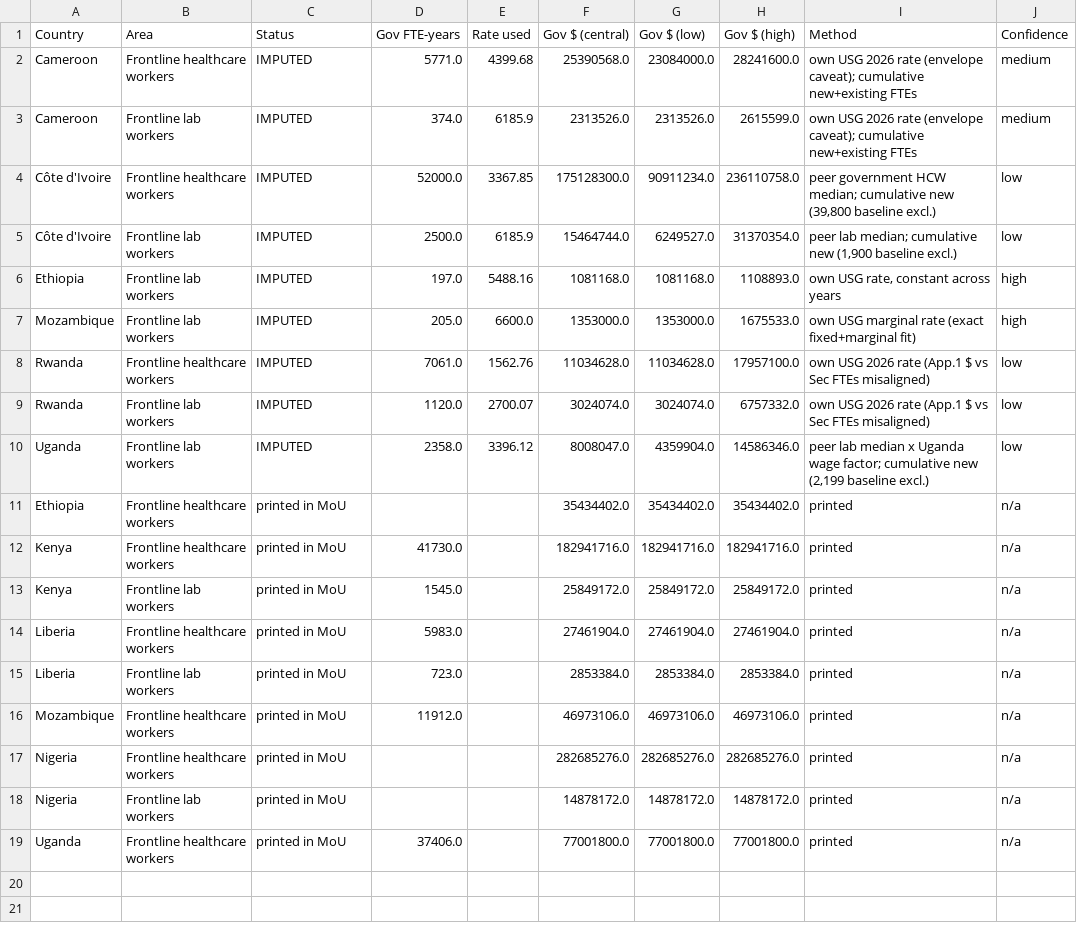
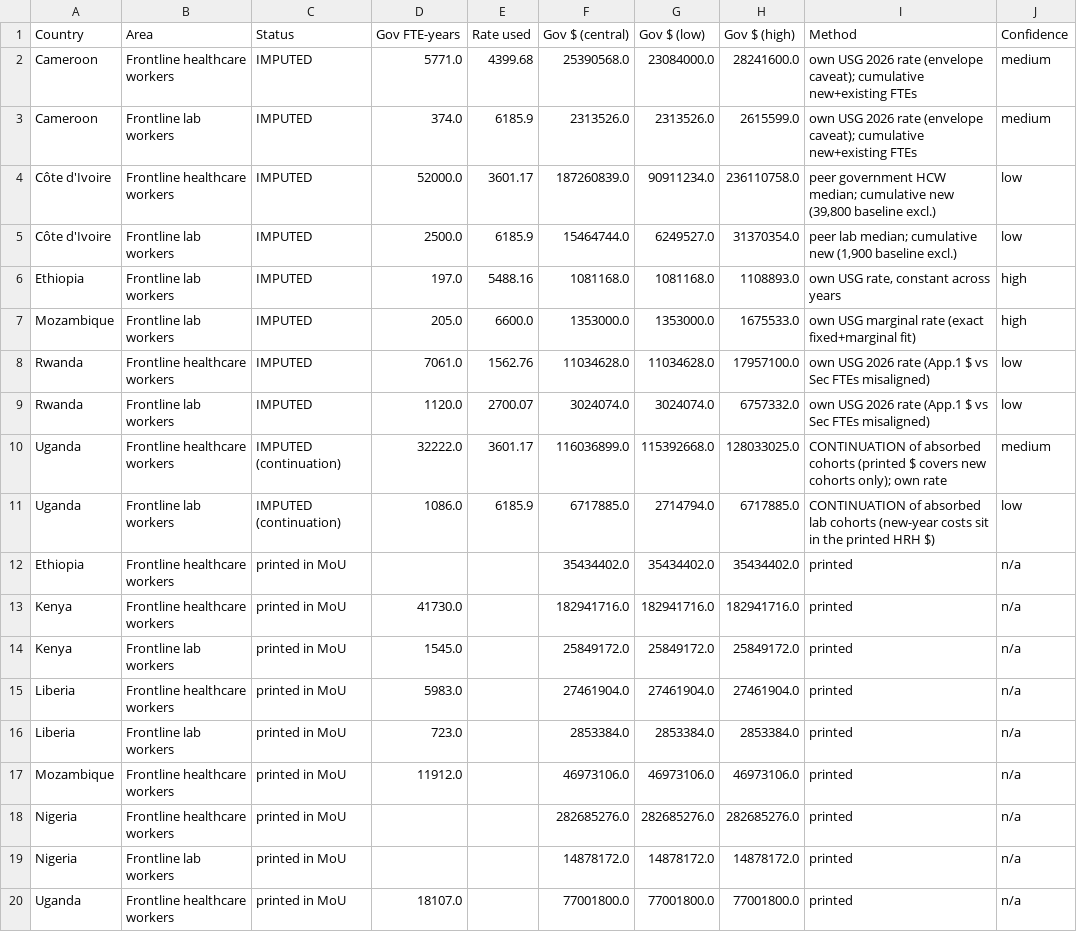
Before and after one commit to TAFMeijer/USG_MOU, a CSV file: analysis/gov_hrh_summary_by_country.csv, drawn as a sheet.

```diff
--- a/analysis/gov_hrh_summary_by_country.csv
+++ b/analysis/gov_hrh_summary_by_country.csv
@@ -3,3 +3,3 @@ Cameroon,Frontline healthcare workers,IMPUTED,5771.0,4399.68,25390568.0,23084000
 Cameroon,Frontline lab workers,IMPUTED,374.0,6185.9,2313526.0,2313526.0,2615599.0,own USG 2026 rate (envelope caveat); cumulative new+existing FTEs,medium
-Côte d'Ivoire,Frontline healthcare workers,IMPUTED,52000.0,3367.85,175128300.0,90911234.0,236110758.0,"peer government HCW median; cumulative new (39,800 baseline excl.)",low
+Côte d'Ivoire,Frontline healthcare workers,IMPUTED,52000.0,3601.17,187260839.0,90911234.0,236110758.0,"peer government HCW median; cumulative new (39,800 baseline excl.)",low
 Côte d'Ivoire,Frontline lab workers,IMPUTED,2500.0,6185.9,15464744.0,6249527.0,31370354.0,"peer lab median; cumulative new (1,900 baseline excl.)",low
@@ -9,3 +9,4 @@ Rwanda,Frontline healthcare workers,IMPUTED,7061.0,1562.76,11034628.0,11034628.0
 Rwanda,Frontline lab workers,IMPUTED,1120.0,2700.07,3024074.0,3024074.0,6757332.0,own USG 2026 rate (App.1 $ vs Sec FTEs misaligned),low
-Uganda,Frontline lab workers,IMPUTED,2358.0,3396.12,8008047.0,4359904.0,14586346.0,"peer lab median x Uganda wage factor; cumulative new (2,199 baseline excl.)",low
+Uganda,Frontline healthcare workers,IMPUTED (continuation),32222.0,3601.17,116036899.0,115392668.0,128033025.0,CONTINUATION of absorbed cohorts (printed $ covers new cohorts only); own rate,medium
+Uganda,Frontline lab workers,IMPUTED (continuation),1086.0,6185.9,6717885.0,2714794.0,6717885.0,CONTINUATION of absorbed lab cohorts (new-year costs sit in the printed HRH $),low
 Ethiopia,Frontline healthcare workers,printed in MoU,,,35434402.0,35434402.0,35434402.0,printed,n/a
@@ -18,2 +19,2 @@ Nigeria,Frontline healthcare workers,printed in MoU,,,282685276.0,282685276.0,28
 Nigeria,Frontline lab workers,printed in MoU,,,14878172.0,14878172.0,14878172.0,printed,n/a
-Uganda,Frontline healthcare workers,printed in MoU,37406.0,,77001800.0,77001800.0,77001800.0,printed,n/a
+Uganda,Frontline healthcare workers,printed in MoU,18107.0,,77001800.0,77001800.0,77001800.0,printed,n/a
```
Also changed, not shown: analysis/imputed_baseline_workforce.csv, analysis/imputed_gov_hrh_all_countries.csv, 8 other files.
